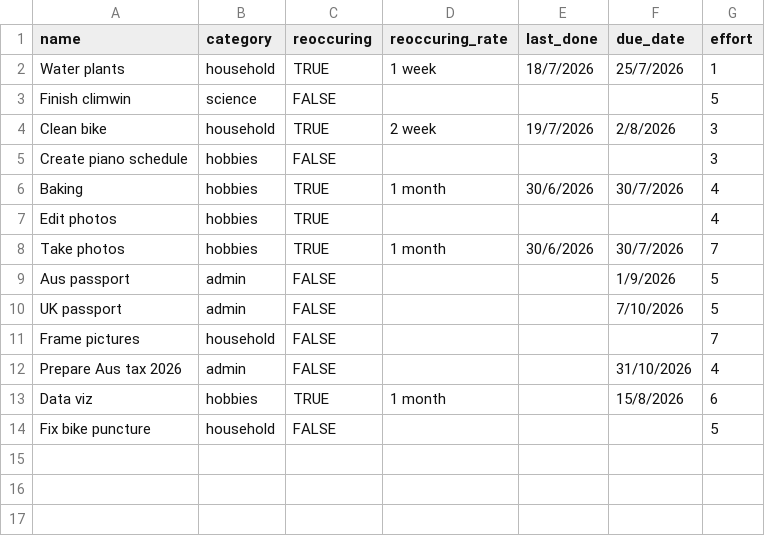
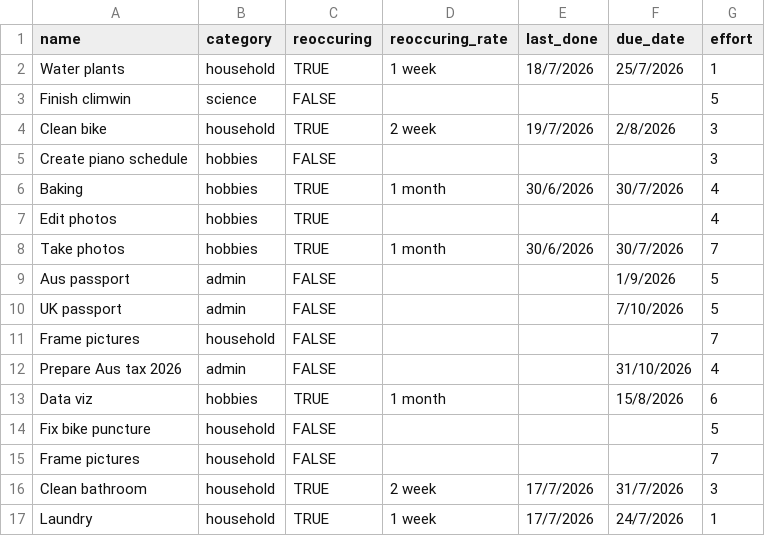
Before and after one commit to LiamDBailey/todo_of_fortune, a CSV file: todos.csv, drawn as a sheet; the diff names each change by its address in the sheet, - before the commit and + after, or states it on an @@ line.

Commit message:
Effort in history

```diff
--- a/todos.csv
+++ b/todos.csv
+row 15: Frame pictures | household | FALSE |  |  |  | 7
+row 16: Clean bathroom | household | TRUE | 2 week | 17/7/2026 | 31/7/2026 | 3
+row 17: Laundry | household | TRUE | 1 week | 17/7/2026 | 24/7/2026 | 1
```
Also changed, not shown: 5 other files.
